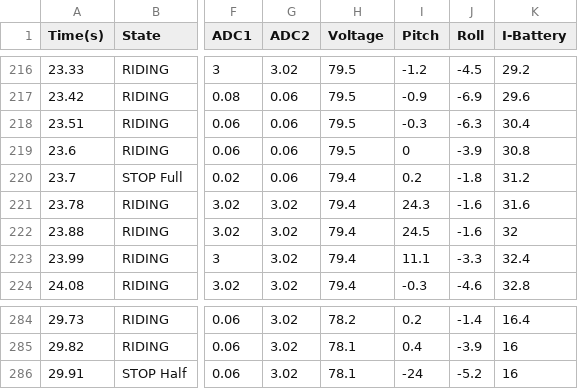
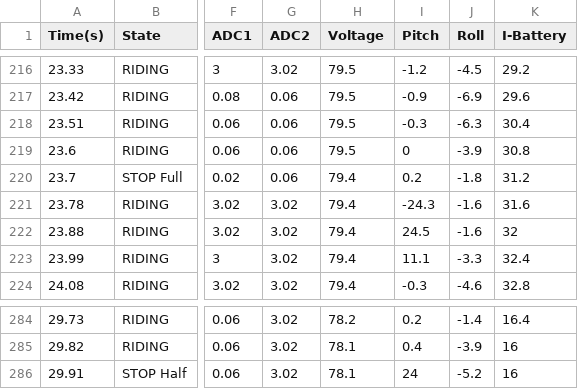
Before and after one commit to acheronfail/float-view, a CSV file: src/assets/demo.csv, drawn as a sheet; only a part is shown, gaps mark what is left out; the diff names each change by its address in the sheet, - before the commit and + after, or states it on an @@ line.

Commit message:
update demo data with better pitches

```diff
--- a/src/assets/demo.csv
+++ b/src/assets/demo.csv
-I221 (Pitch): 24.3
+I221 (Pitch): -24.3
-I286 (Pitch): -24
+I286 (Pitch): 24
```
